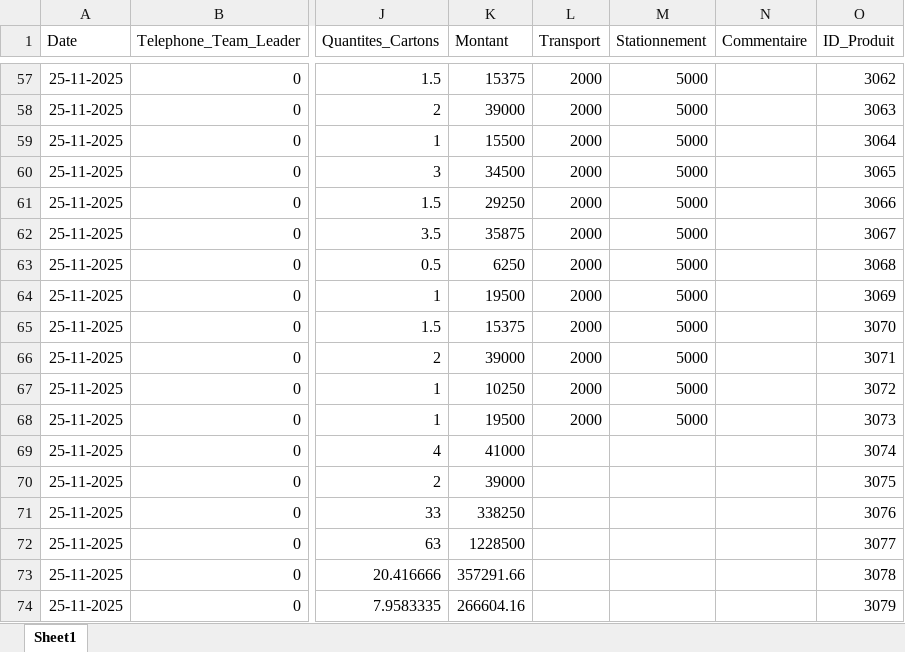
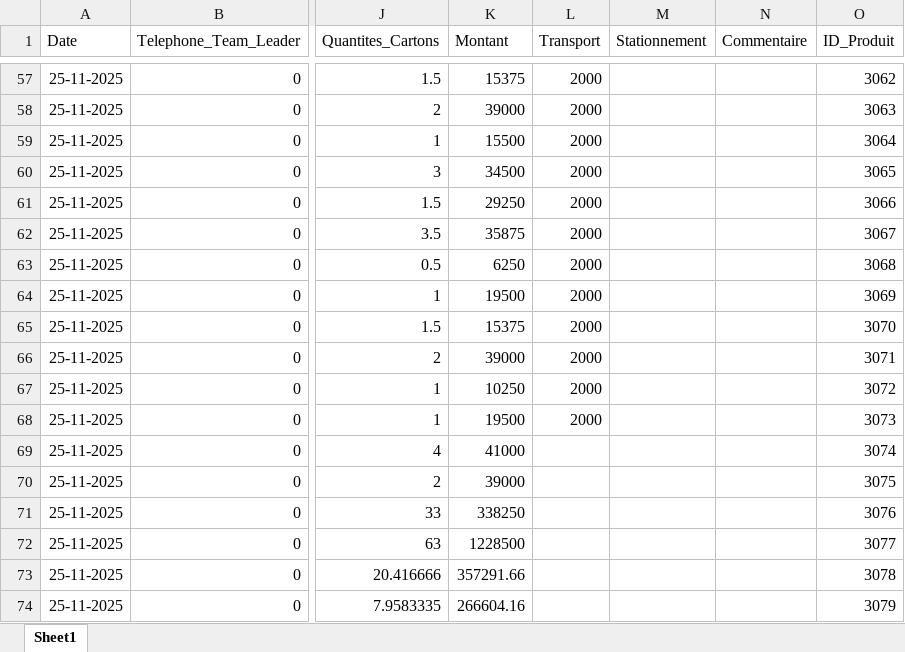
Before and after one commit to abdoulaye1301/Promoteur, an Excel workbook: Donnees_Promoteurs.xlsx, sheet Sheet1, drawn as a sheet; only a part is shown, gaps mark what is left out; values as stored, in another font and other column widths than the file's, no borders; the diff covers the shown part only; the diff names each change by its address in the sheet, - before the commit and + after, or states it on an @@ line.

```diff
--- a/Donnees_Promoteurs.xlsx (sheet Sheet1)
+++ b/Donnees_Promoteurs.xlsx (sheet Sheet1)
-M57:M68 (Stationnement): 5000
+M57:M68 (Stationnement): (empty)
```
Also changed, not shown: 53 edited cells elsewhere in this sheet, 1 other file.
